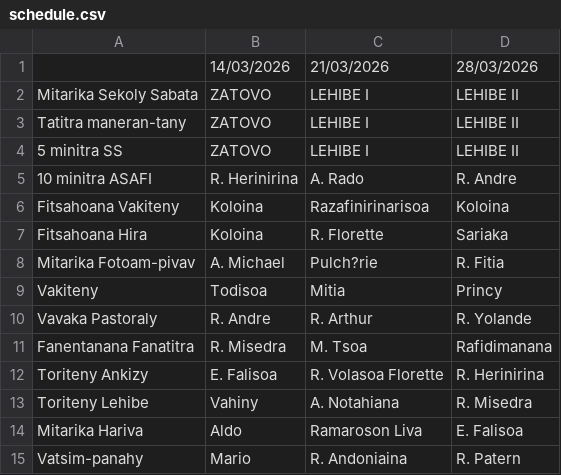
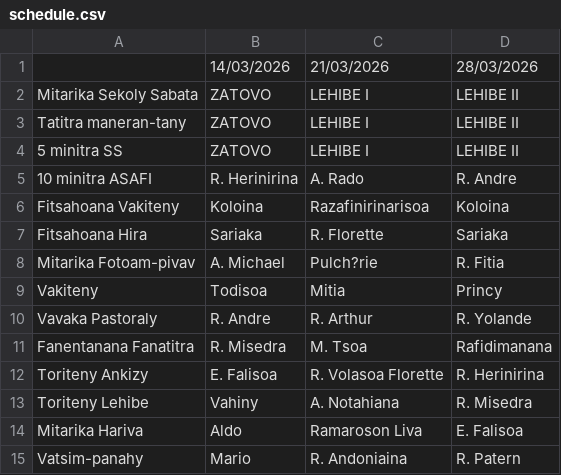
Before and after one commit to nainaw/fanompo2, a CSV file: schedule.csv, drawn as a sheet.

Commit message:
Update schedule from Google Sheets (11/03/2026 11:13:16)

```diff
--- a/schedule.csv
+++ b/schedule.csv
@@ -6,3 +6,3 @@
 "Fitsahoana Vakiteny","Koloina","Razafinirinarisoa","Koloina"
-"Fitsahoana Hira","Koloina","R. Florette","Sariaka"
+"Fitsahoana Hira","Sariaka","R. Florette","Sariaka"
 "Mitarika Fotoam-pivav","A. Michael","Pulch?rie","R. Fitia"
```
